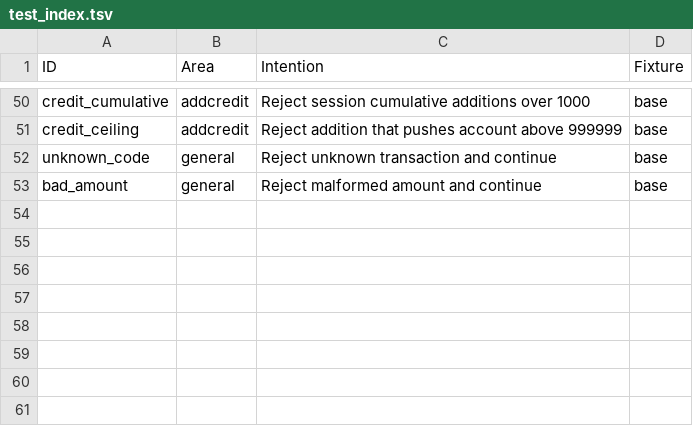
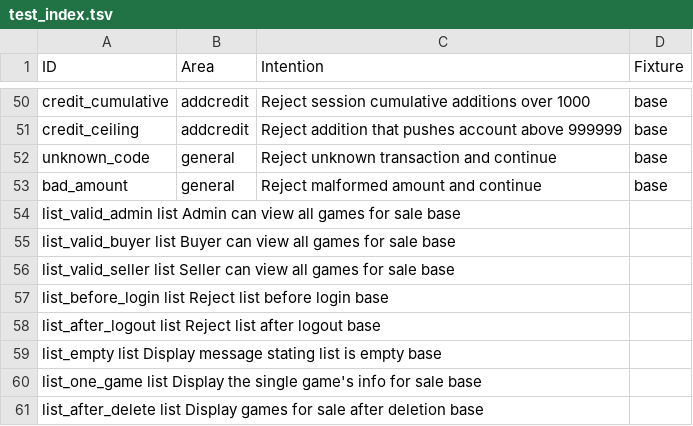
Before and after one commit to LRAstarter/Sqa-group-6-project, a TSV file: test_index.tsv, drawn as a sheet; only a part is shown, gaps mark what is left out.

Commit message:
list test cases

```diff
--- a/test_index.tsv
+++ b/test_index.tsv
@@ -53 +53,9 @@ unknown_code	general	Reject unknown transaction and continue	base
 bad_amount	general	Reject malformed amount and continue	base
+list_valid_admin    list    Admin can view all games for sale   base
+list_valid_buyer    list    Buyer can view all games for sale   base
+list_valid_seller   list    Seller can view all games for sale  base
+list_before_login   list    Reject list before login    base
+list_after_logout   list    Reject list after logout    base
+list_empty  list    Display message stating list is empty   base
+list_one_game   list    Display the single game's info for sale   base
+list_after_delete   list    Display games for sale after deletion   base
```
Also changed, not shown: 24 other files.
